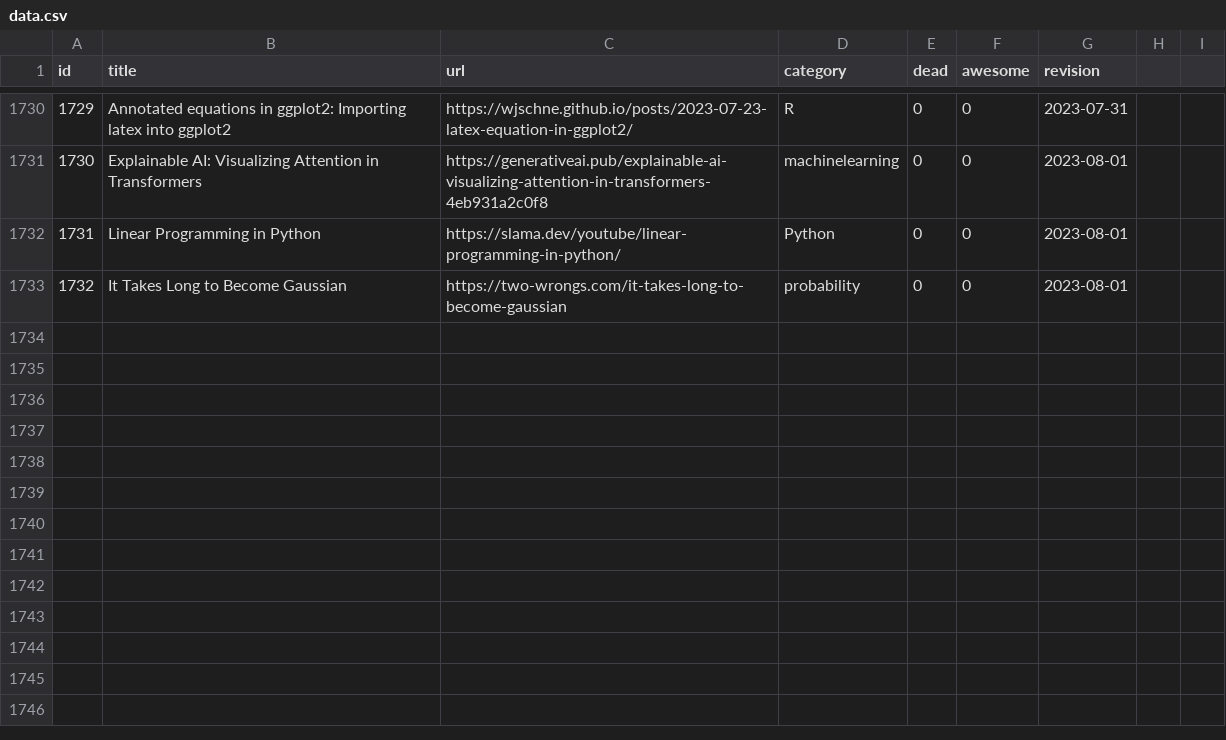
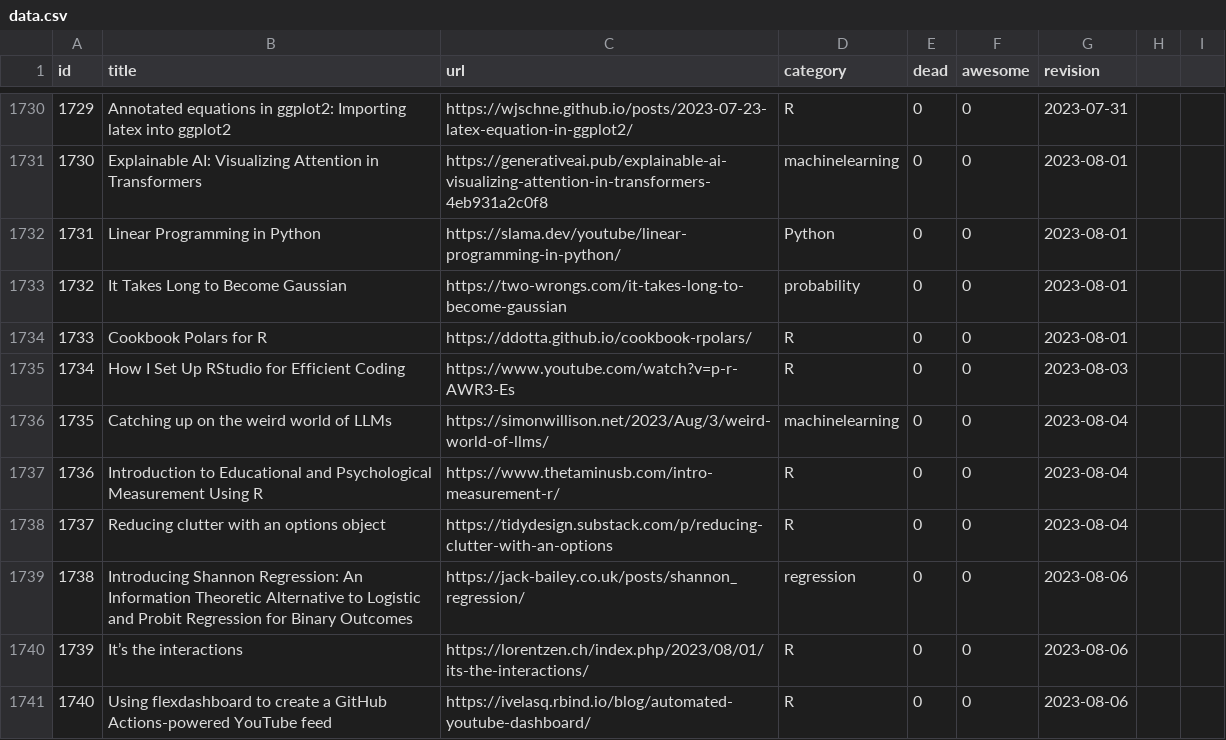
Before and after one commit to erikgahner/awesome-statistics, a CSV file: data.csv, drawn as a sheet; only a part is shown, gaps mark what is left out.

```diff
--- a/data.csv
+++ b/data.csv
@@ -1733 +1733,9 @@ id,title,url,category,dead,awesome,revision
 1732,"It Takes Long to Become Gaussian",https://two-wrongs.com/it-takes-long-to-become-gaussian,probability,0,0,"2023-08-01"
+1733,"Cookbook Polars for R",https://ddotta.github.io/cookbook-rpolars/,R,0,0,"2023-08-01"
+1734,"How I Set Up RStudio for Efficient Coding",https://www.youtube.com/watch?v=p-r-AWR3-Es,R,0,0,"2023-08-03"
+1735,"Catching up on the weird world of LLMs",https://simonwillison.net/2023/Aug/3/weird-world-of-llms/,machinelearning,0,0,"2023-08-04"
+1736,"Introduction to Educational and Psychological Measurement Using R",https://www.thetaminusb.com/intro-measurement-r/,R,0,0,"2023-08-04"
+1737,"Reducing clutter with an options object",https://tidydesign.substack.com/p/reducing-clutter-with-an-options,R,0,0,"2023-08-04"
+1738,"Introducing Shannon Regression: An Information Theoretic Alternative to Logistic and Probit Regression for Binary Outcomes",https://jack-bailey.co.uk/posts/shannon_regression/,regression,0,0,"2023-08-06"
+1739,"It’s the interactions",https://lorentzen.ch/index.php/2023/08/01/its-the-interactions/,R,0,0,"2023-08-06"
+1740,"Using flexdashboard to create a GitHub Actions-powered YouTube feed",https://ivelasq.rbind.io/blog/automated-youtube-dashboard/,R,0,0,"2023-08-06"
```
Also changed, not shown: 1 other file.
